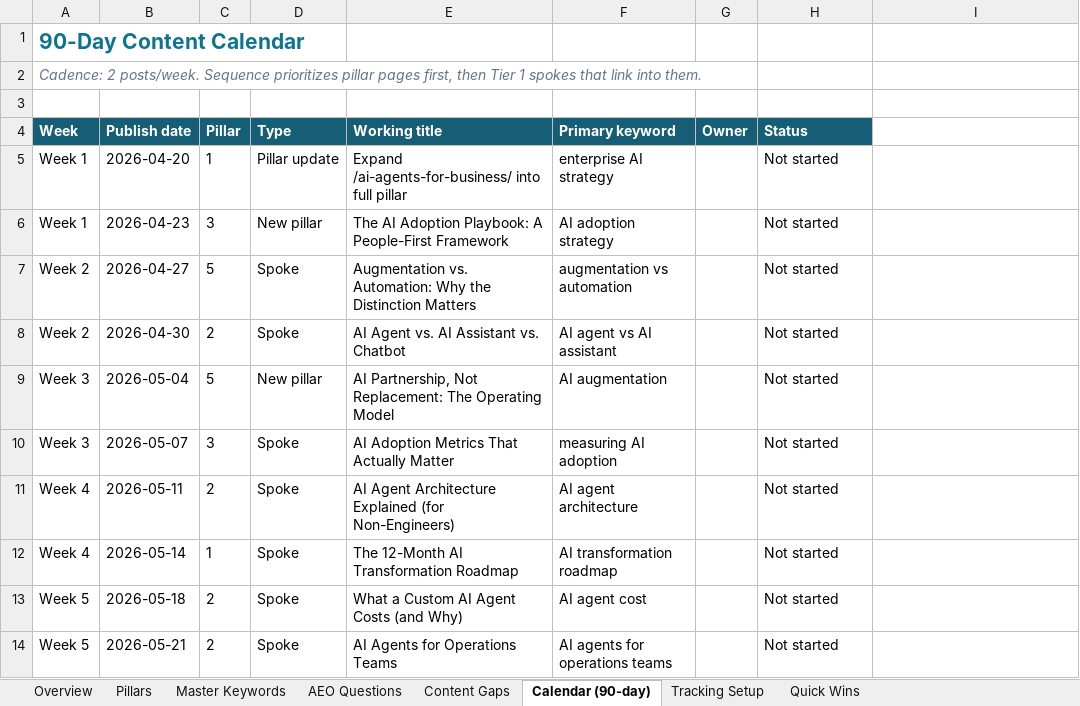
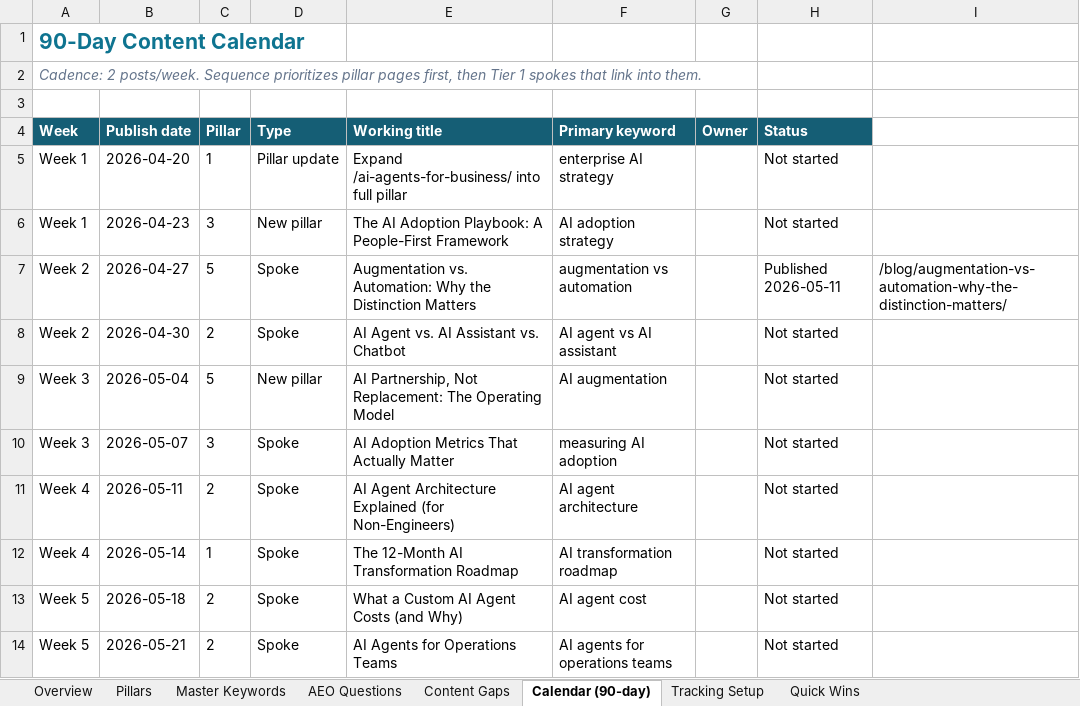
Before and after one commit to growthmaxinc/growthmaxweb, an Excel workbook: GrowthMax-Keyword-Program.xlsx, sheet Calendar (90-day), drawn as a sheet; only a part is shown; values as stored, in another font and other column widths than the file's, no borders; the diff names each change by its address in the sheet, - before the commit and + after, or states it on an @@ line.

```diff
--- a/GrowthMax-Keyword-Program.xlsx (sheet Calendar (90-day))
+++ b/GrowthMax-Keyword-Program.xlsx (sheet Calendar (90-day))
-H7 (Status): Not started
+H7 (Status): Published 2026-05-11
-I7: (empty)
+I7: /blog/augmentation-vs-automation-why-the-distinction-matters/
```
Also changed, not shown: sheet Master Keywords, sheet Tracking Setup, sheet Overview, 2 other files.
